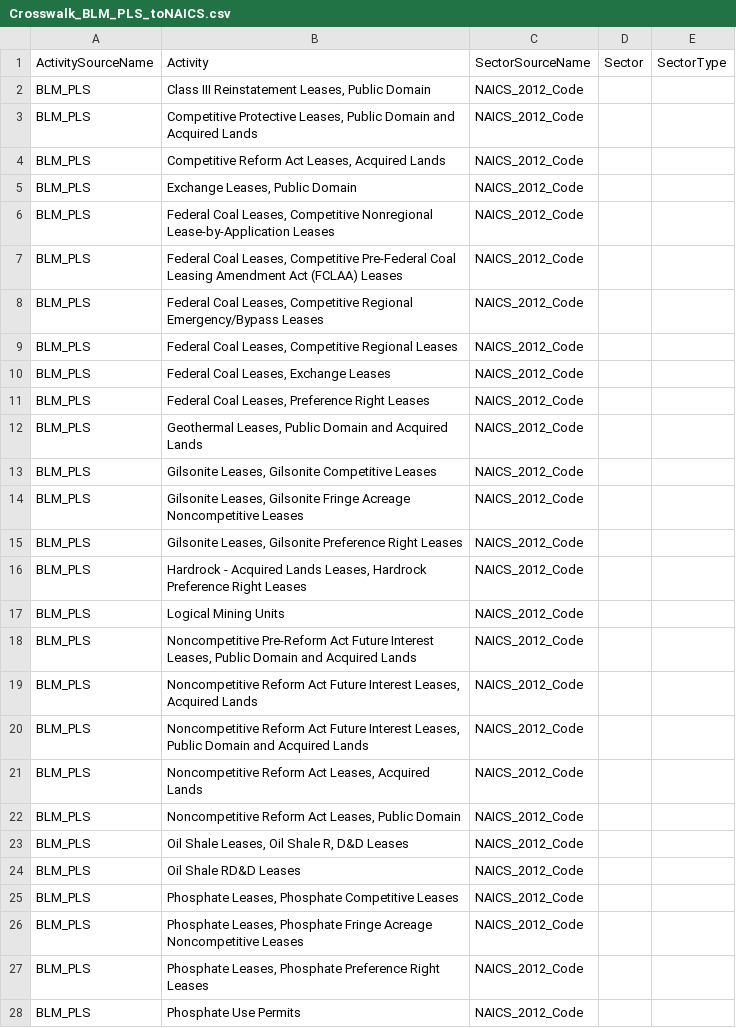
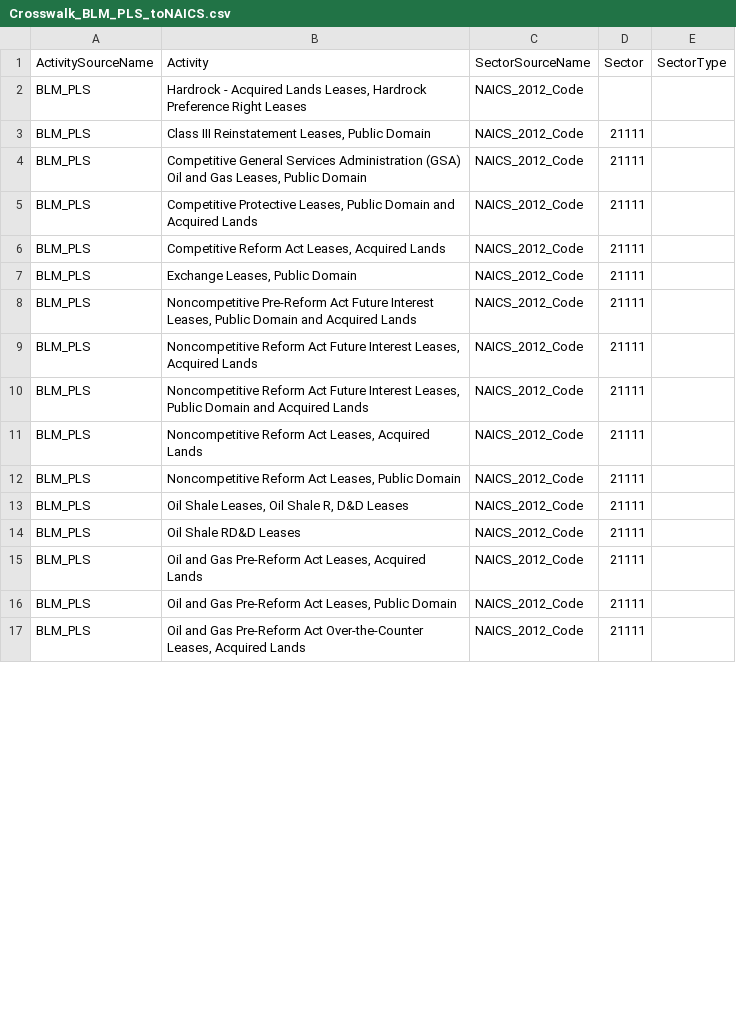
Before and after one commit to USEPA/flowsa, a CSV file: flowsa/data/activitytosectormapping/Crosswalk_BLM_PLS_toNAICS.csv, drawn as a sheet; only a part is shown; the diff covers the shown part only.

Commit message:
updated blm pls crosswalk csv

```diff
--- a/flowsa/data/activitytosectormapping/Crosswalk_BLM_PLS_toNAICS.csv
+++ b/flowsa/data/activitytosectormapping/Crosswalk_BLM_PLS_toNAICS.csv
@@ -1,28 +1,17 @@
 ActivitySourceName,Activity,SectorSourceName,Sector,SectorType
-BLM_PLS,"Class III Reinstatement Leases, Public Domain",NAICS_2012_Code,,
-BLM_PLS,"Competitive Protective Leases, Public Domain and Acquired Lands",NAICS_2012_Code,,
-BLM_PLS,"Competitive Reform Act Leases, Acquired Lands",NAICS_2012_Code,,
-BLM_PLS,"Exchange Leases, Public Domain",NAICS_2012_Code,,
-BLM_PLS,"Federal Coal Leases, Competitive Nonregional Lease-by-Application Leases",NAICS_2012_Code,,
-BLM_PLS,"Federal Coal Leases, Competitive Pre-Federal Coal Leasing Amendment Act (FCLAA) Leases",NAICS_2012_Code,,
-BLM_PLS,"Federal Coal Leases, Competitive Regional Emergency/Bypass Leases",NAICS_2012_Code,,
-BLM_PLS,"Federal Coal Leases, Competitive Regional Leases",NAICS_2012_Code,,
-BLM_PLS,"Federal Coal Leases, Exchange Leases",NAICS_2012_Code,,
-BLM_PLS,"Federal Coal Leases, Preference Right Leases",NAICS_2012_Code,,
-BLM_PLS,"Geothermal Leases, Public Domain and Acquired Lands",NAICS_2012_Code,,
-BLM_PLS,"Gilsonite Leases, Gilsonite Competitive Leases",NAICS_2012_Code,,
-BLM_PLS,"Gilsonite Leases, Gilsonite Fringe Acreage Noncompetitive Leases",NAICS_2012_Code,,
-BLM_PLS,"Gilsonite Leases, Gilsonite Preference Right Leases",NAICS_2012_Code,,
 BLM_PLS,"Hardrock - Acquired Lands Leases, Hardrock Preference Right Leases",NAICS_2012_Code,,
-BLM_PLS,Logical Mining Units,NAICS_2012_Code,,
-BLM_PLS,"Noncompetitive Pre-Reform Act Future Interest Leases, Public Domain and Acquired Lands",NAICS_2012_Code,,
-BLM_PLS,"Noncompetitive Reform Act Future Interest Leases, Acquired Lands",NAICS_2012_Code,,
-BLM_PLS,"Noncompetitive Reform Act Future Interest Leases, Public Domain and Acquired Lands",NAICS_2012_Code,,
-BLM_PLS,"Noncompetitive Reform Act Leases, Acquired Lands",NAICS_2012_Code,,
-BLM_PLS,"Noncompetitive Reform Act Leases, Public Domain",NAICS_2012_Code,,
-BLM_PLS,"Oil Shale Leases, Oil Shale R, D&D Leases",NAICS_2012_Code,,
-BLM_PLS,Oil Shale RD&D Leases,NAICS_2012_Code,,
-BLM_PLS,"Phosphate Leases, Phosphate Competitive Leases",NAICS_2012_Code,,
-BLM_PLS,"Phosphate Leases, Phosphate Fringe Acreage Noncompetitive Leases",NAICS_2012_Code,,
-BLM_PLS,"Phosphate Leases, Phosphate Preference Right Leases",NAICS_2012_Code,,
-BLM_PLS,Phosphate Use Permits,NAICS_2012_Code,,
+BLM_PLS,"Class III Reinstatement Leases, Public Domain",NAICS_2012_Code,21111,
+BLM_PLS,"Competitive General Services Administration (GSA) Oil and Gas Leases, Public Domain",NAICS_2012_Code,21111,
+BLM_PLS,"Competitive Protective Leases, Public Domain and Acquired Lands",NAICS_2012_Code,21111,
+BLM_PLS,"Competitive Reform Act Leases, Acquired Lands",NAICS_2012_Code,21111,
+BLM_PLS,"Exchange Leases, Public Domain",NAICS_2012_Code,21111,
+BLM_PLS,"Noncompetitive Pre-Reform Act Future Interest Leases, Public Domain and Acquired Lands",NAICS_2012_Code,21111,
+BLM_PLS,"Noncompetitive Reform Act Future Interest Leases, Acquired Lands",NAICS_2012_Code,21111,
+BLM_PLS,"Noncompetitive Reform Act Future Interest Leases, Public Domain and Acquired Lands",NAICS_2012_Code,21111,
+BLM_PLS,"Noncompetitive Reform Act Leases, Acquired Lands",NAICS_2012_Code,21111,
+BLM_PLS,"Noncompetitive Reform Act Leases, Public Domain",NAICS_2012_Code,21111,
+BLM_PLS,"Oil Shale Leases, Oil Shale R, D&D Leases",NAICS_2012_Code,21111,
+BLM_PLS,Oil Shale RD&D Leases,NAICS_2012_Code,21111,
+BLM_PLS,"Oil and Gas Pre-Reform Act Leases, Acquired Lands",NAICS_2012_Code,21111,
+BLM_PLS,"Oil and Gas Pre-Reform Act Leases, Public Domain",NAICS_2012_Code,21111,
+BLM_PLS,"Oil and Gas Pre-Reform Act Over-the-Counter Leases, Acquired Lands",NAICS_2012_Code,21111,
```
Also changed, not shown: 15 added rows, 5 removed rows and 36 edited cells elsewhere in this file.
